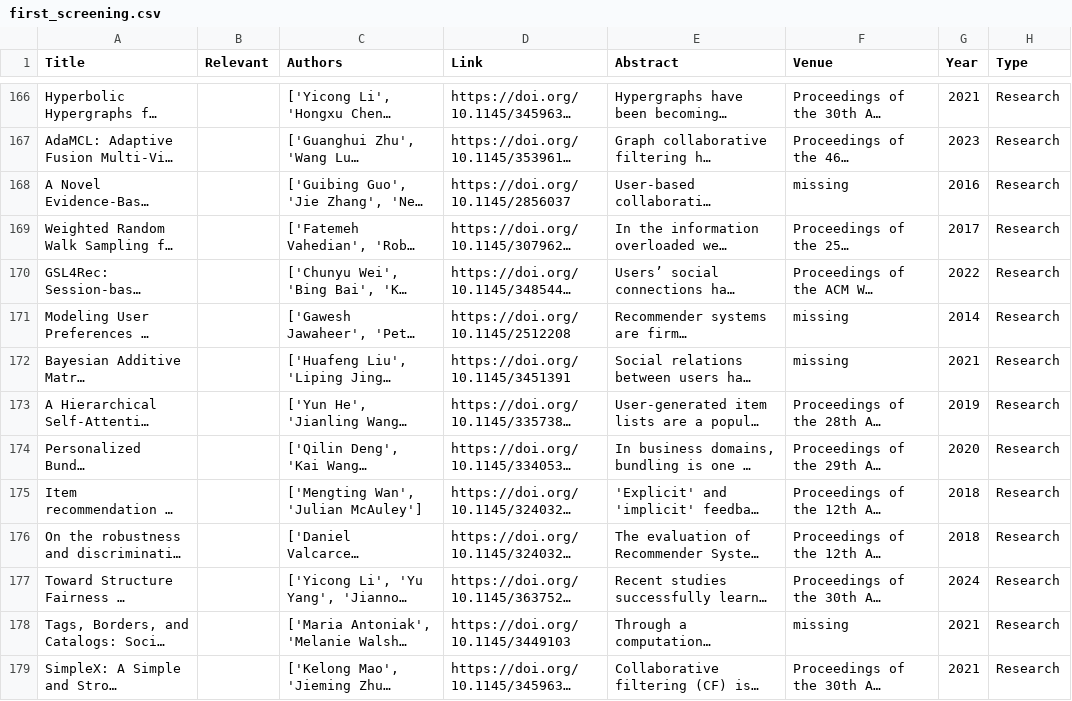
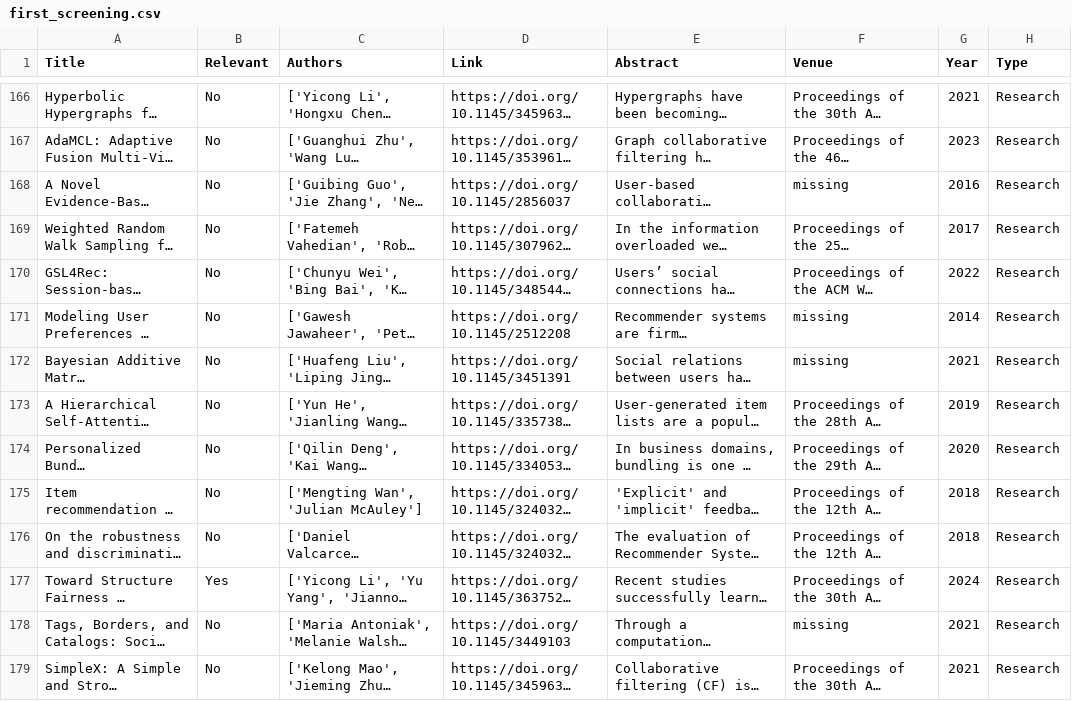
Before and after one commit to SavvinaDaniil/BiasInBookRecommendationSurvey, a CSV file: search_term_2/acm_attempt/datasets/first_screening.csv, drawn as a sheet; only a part is shown, gaps mark what is left out; long unchanged cells end in …; the diff covers the shown part only; the diff names each change by its address in the sheet, - before the commit and + after, or states it on an @@ line.

```diff
--- a/search_term_2/acm_attempt/datasets/first_screening.csv
+++ b/search_term_2/acm_attempt/datasets/first_screening.csv
-B166:B176 (Relevant): (empty)
+B166:B176 (Relevant): No
-B177 (Relevant): (empty)
+B177 (Relevant): Yes
-B178:B179 (Relevant): (empty)
+B178:B179 (Relevant): No
```
Also changed, not shown: 47 edited cells elsewhere in this file, 1 other file.
